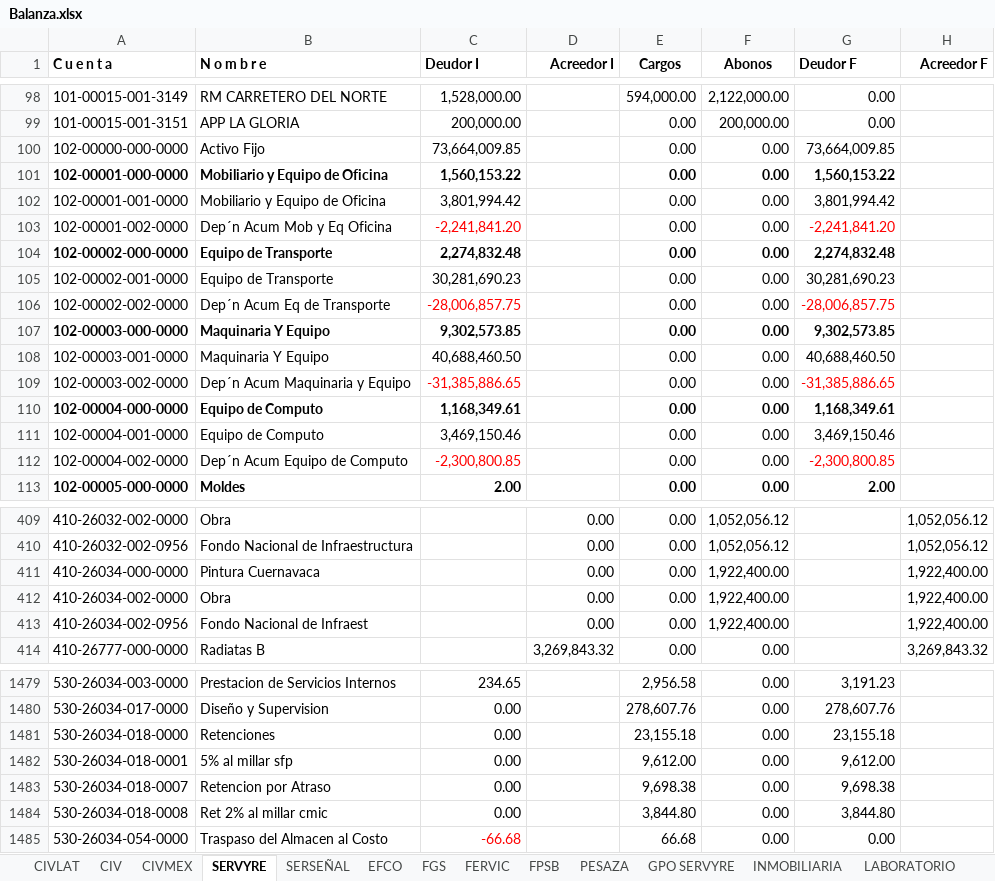
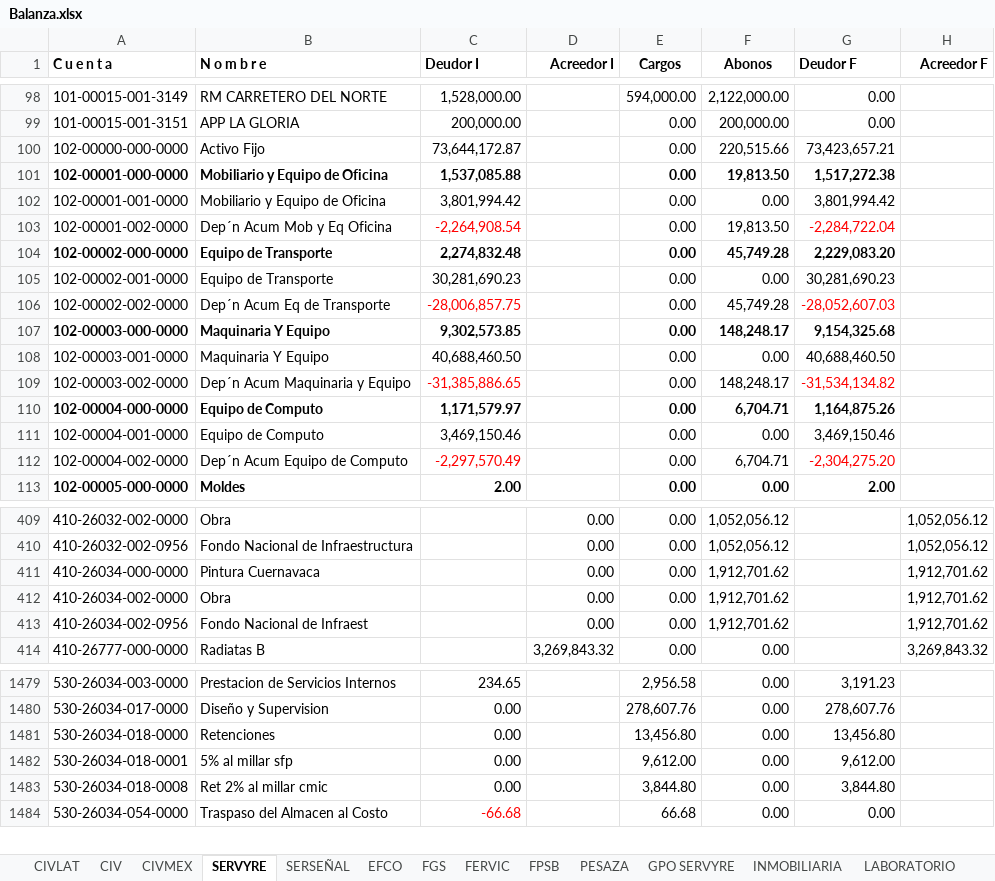
Before and after one commit to EduardoCampa/dashboard-financiero, an Excel workbook: Balanzas/2026/08/Balanza.xlsx, sheet SERVYRE, drawn as a sheet; only a part is shown, gaps mark what is left out; values as stored, in another font and other column widths than the file's, no borders; the diff covers the shown part only; the diff names each change by its address in the sheet, - before the commit and + after, or states it on an @@ line.

```diff
--- a/Balanzas/2026/08/Balanza.xlsx (sheet SERVYRE)
+++ b/Balanzas/2026/08/Balanza.xlsx (sheet SERVYRE)
-C100 (Deudor I): 73,664,009.85
+C100 (Deudor I): 73,644,172.87
-F100 (Abonos): 0.00
+F100 (Abonos): 220,515.66
-G100 (Deudor F): 73,664,009.85
+G100 (Deudor F): 73,423,657.21
-C101 (Deudor I): 1,560,153.22
+C101 (Deudor I): 1,537,085.88
-F101 (Abonos): 0.00
+F101 (Abonos): 19,813.50
-G101 (Deudor F): 1,560,153.22
+G101 (Deudor F): 1,517,272.38
-C103 (Deudor I): -2,241,841.20
+C103 (Deudor I): -2,264,908.54
-F103 (Abonos): 0.00
+F103 (Abonos): 19,813.50
-G103 (Deudor F): -2,241,841.20
+G103 (Deudor F): -2,284,722.04
-F104 (Abonos): 0.00
+F104 (Abonos): 45,749.28
-G104 (Deudor F): 2,274,832.48
+G104 (Deudor F): 2,229,083.20
-F106 (Abonos): 0.00
+F106 (Abonos): 45,749.28
-G106 (Deudor F): -28,006,857.75
+G106 (Deudor F): -28,052,607.03
-F107 (Abonos): 0.00
+F107 (Abonos): 148,248.17
-G107 (Deudor F): 9,302,573.85
+G107 (Deudor F): 9,154,325.68
-F109 (Abonos): 0.00
+F109 (Abonos): 148,248.17
-G109 (Deudor F): -31,385,886.65
+G109 (Deudor F): -31,534,134.82
-C110 (Deudor I): 1,168,349.61
+C110 (Deudor I): 1,171,579.97
-F110 (Abonos): 0.00
+F110 (Abonos): 6,704.71
-G110 (Deudor F): 1,168,349.61
+G110 (Deudor F): 1,164,875.26
-C112 (Deudor I): -2,300,800.85
+C112 (Deudor I): -2,297,570.49
-F112 (Abonos): 0.00
+F112 (Abonos): 6,704.71
-G112 (Deudor F): -2,300,800.85
+G112 (Deudor F): -2,304,275.20
-F411:F413 (Abonos): 1,922,400.00
+F411:F413 (Abonos): 1,912,701.62
-H411:H413 (Acreedor F): 1,922,400.00
+H411:H413 (Acreedor F): 1,912,701.62
-E1481 (Cargos): 23,155.18
+E1481 (Cargos): 13,456.80
-G1481 (Deudor F): 23,155.18
+G1481 (Deudor F): 13,456.80
-row 1483: 530-26034-018-0007 | Retencion por Atraso | 0.00 |  | 9,698.38 | 0.00 | 9,698.38
```
Also changed, not shown: 112 edited cells and cell formats elsewhere in this sheet.
